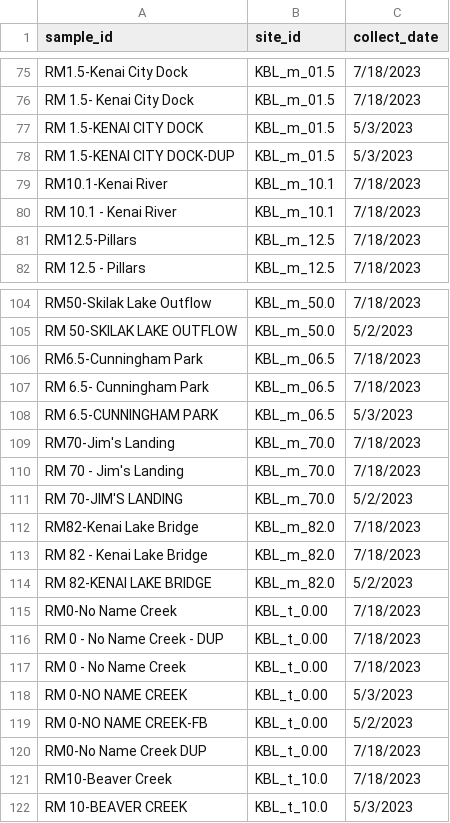
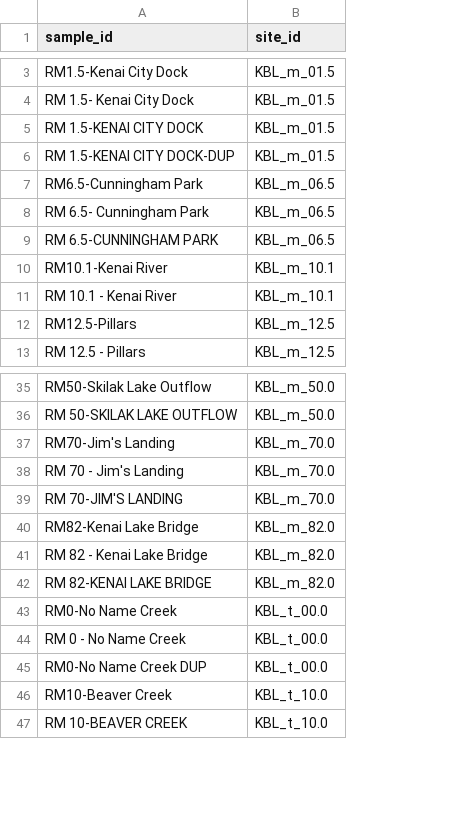
Before and after one commit to Kenai-Watershed-Forum/kenai-river-wqx-qaqc, a CSV file: other/input/2023/misc/site_names_manual_edit.csv, drawn as a sheet; only a part is shown, gaps mark what is left out; removed rows and columns are numbered as before the commit, all else as after; the diff covers the shown part only; the diff names each change by its address in the sheet, - before the commit and + after, or states it on an @@ line.

```diff
--- a/other/input/2023/misc/site_names_manual_edit.csv
+++ b/other/input/2023/misc/site_names_manual_edit.csv
-column C (collect_date), rows 75-82: 7/18/2023 | 7/18/2023 | 5/3/2023 | 5/3/2023 | 7/18/2023 | 7/18/2023 | 7/18/2023 | 7/18/2023; rows 104-105: 7/18/2023 | 5/2/2023; rows 109-115: 7/18/2023 | 7/18/2023 | 5/2/2023 | 7/18/2023 | 7/18/2023 | 5/2/2023 | 7/18/2023; row 117: 7/18/2023; rows 120-122: 7/18/2023 | 7/18/2023 | 5/3/2023
@@ row 106 moved to row 7: RM6.5-Cunningham Park @@
@@ row 107 moved to row 8: RM 6.5- Cunningham Park @@
@@ row 108 moved to row 9: RM 6.5-CUNNINGHAM PARK @@
-B43 (site_id): KBL_t_0.00
+B43 (site_id): KBL_t_00.0
-row 116: RM 0 - No Name Creek - DUP | KBL_t_0.00 | 7/18/2023
-B44 (site_id): KBL_t_0.00
+B44 (site_id): KBL_t_00.0
-row 118: RM 0-NO NAME CREEK | KBL_t_0.00 | 5/3/2023
-row 119: RM 0-NO NAME CREEK-FB | KBL_t_0.00 | 5/2/2023
-B45 (site_id): KBL_t_0.00
+B45 (site_id): KBL_t_00.0
```
Also changed, not shown: 72 removed rows elsewhere in this file, 1 other file.
